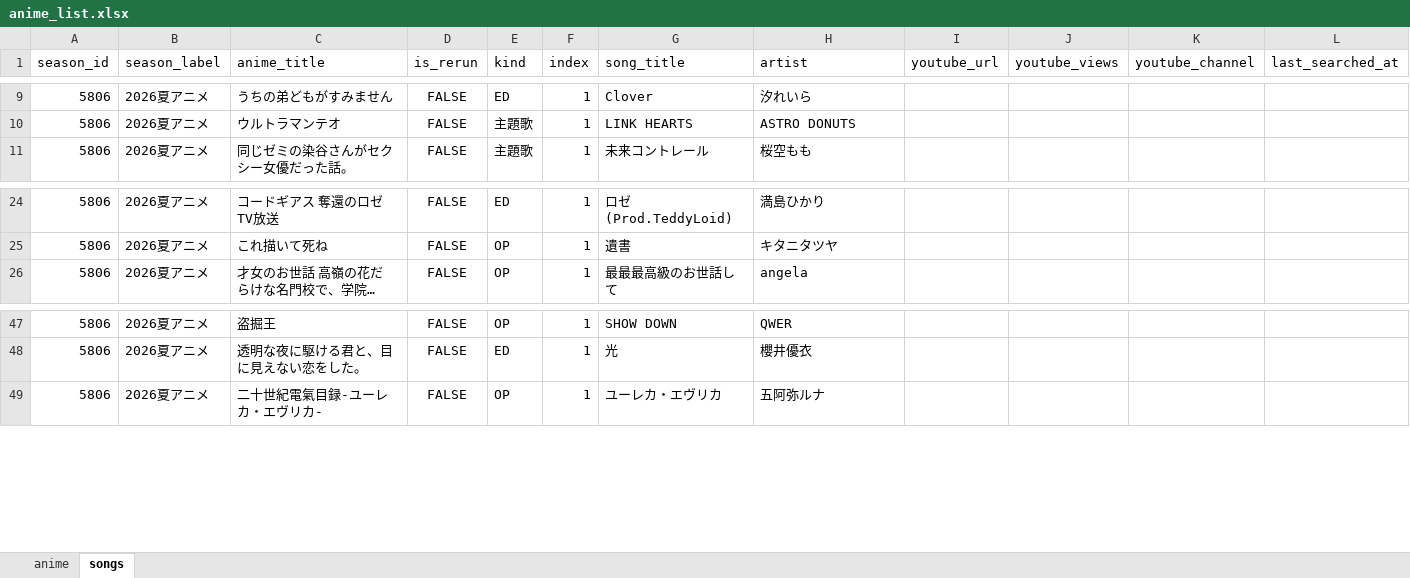
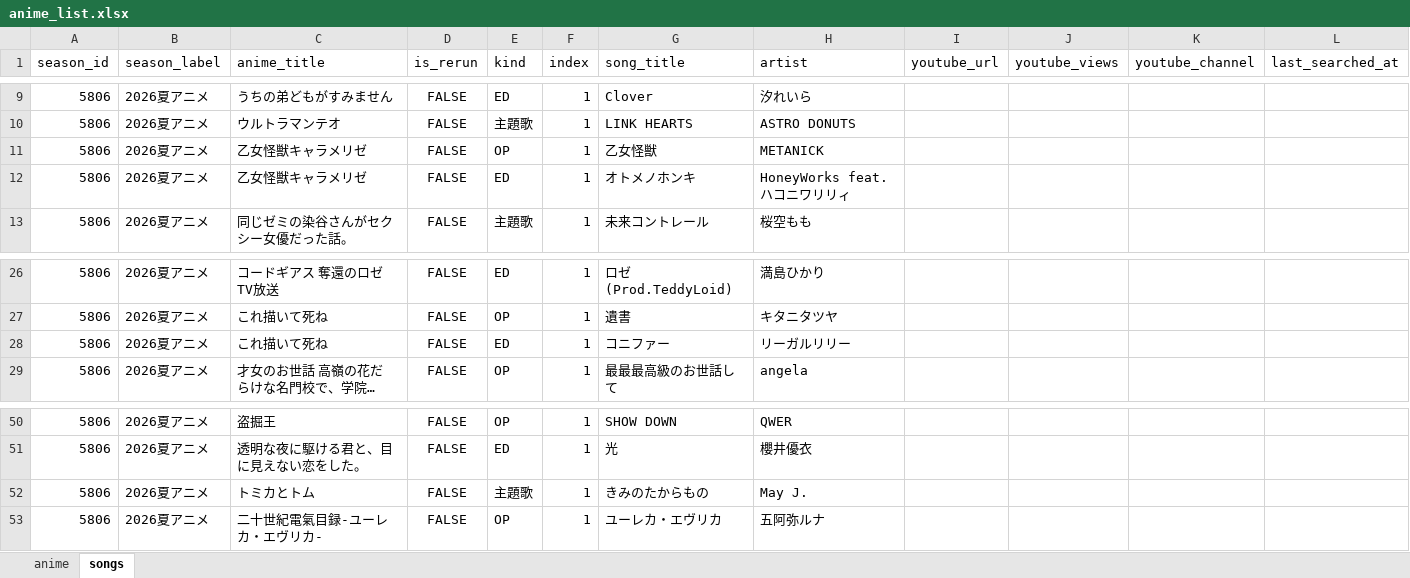
Before and after one commit to kageug/anime-list-updater, an Excel workbook: data/anime_list.xlsx, sheet songs, drawn as a sheet; only a part is shown, gaps mark what is left out; long unchanged cells end in …; values as stored, in another font and other column widths than the file's, no borders; the diff names each change by its address in the sheet, - before the commit and + after, or states it on an @@ line.

```diff
--- a/data/anime_list.xlsx (sheet songs)
+++ b/data/anime_list.xlsx (sheet songs)
+row 11: 5806 | 2026夏アニメ | 乙女怪獣キャラメリゼ | FALSE | OP | 1 | 乙女怪獣 | METANICK
+row 12: 5806 | 2026夏アニメ | 乙女怪獣キャラメリゼ | FALSE | ED | 1 | オトメノホンキ | HoneyWorks feat.ハコニワリリィ
+row 28: 5806 | 2026夏アニメ | これ描いて死ね | FALSE | ED | 1 | コニファー | リーガルリリー
+row 52: 5806 | 2026夏アニメ | トミカとトム | FALSE | 主題歌 | 1 | きみのたからもの | May J.
```
Also changed, not shown: sheet anime, 4 other files.
